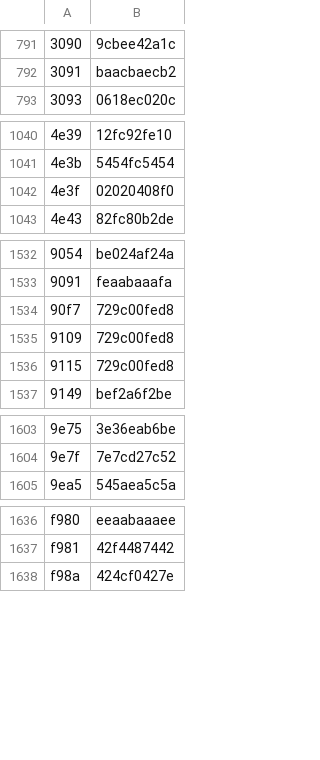
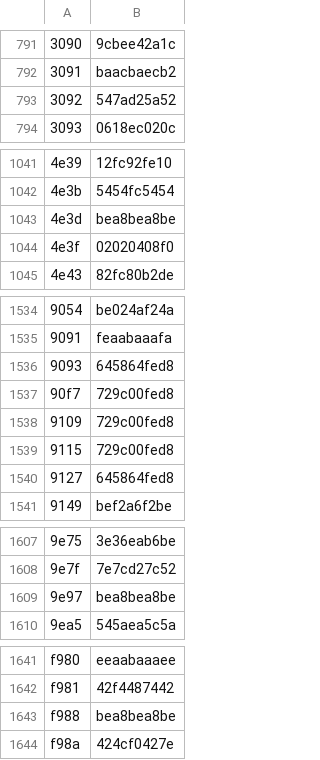
Before and after one commit to ltgcgo/octavia, a TSV file: data/bitmaps/xg/font.tsv, drawn as a sheet; only a part is shown, gaps mark what is left out; the diff names each change by its address in the sheet, - before the commit and + after, or states it on an @@ line.

Commit message:
Synced yet?

```diff
--- a/data/bitmaps/xg/font.tsv
+++ b/data/bitmaps/xg/font.tsv
+row 793: 3092 | 547ad25a52
+row 1043: 4e3d | bea8bea8be
+row 1536: 9093 | 645864fed8
+row 1540: 9127 | 645864fed8
+row 1609: 9e97 | bea8bea8be
+row 1643: f988 | bea8bea8be
```
